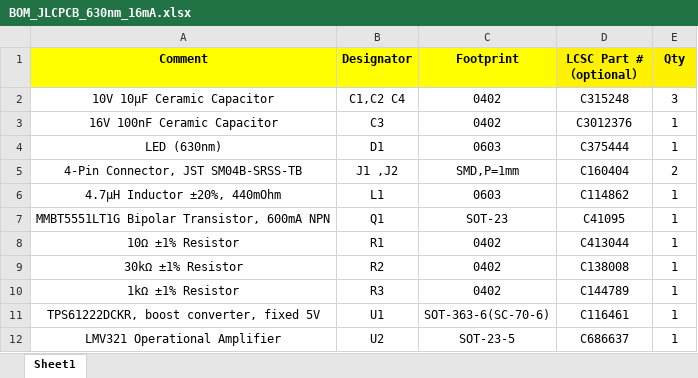
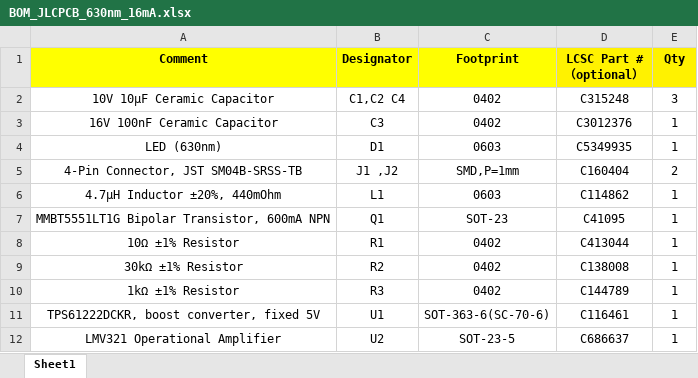
Before and after one commit to iorodeo/i_control_led, an Excel workbook: fixed/5V_regulator/630nm_16mA/production/ver_0p1_rev_2/BOM_JLCPCB_630nm_16mA.xlsx, sheet Sheet1, drawn as a sheet; values as stored, in another font and other column widths than the file's, no borders; the diff names each change by its address in the sheet, - before the commit and + after, or states it on an @@ line.

Commit message:
Changed LED part # for fixed 5V 630nm design.

```diff
--- a/fixed/5V_regulator/630nm_16mA/production/ver_0p1_rev_2/BOM_JLCPCB_630nm_16mA.xlsx (sheet Sheet1)
+++ b/fixed/5V_regulator/630nm_16mA/production/ver_0p1_rev_2/BOM_JLCPCB_630nm_16mA.xlsx (sheet Sheet1)
-D4 (LCSC Part #（optional）): C375444
+D4 (LCSC Part #（optional）): C5349935
```
